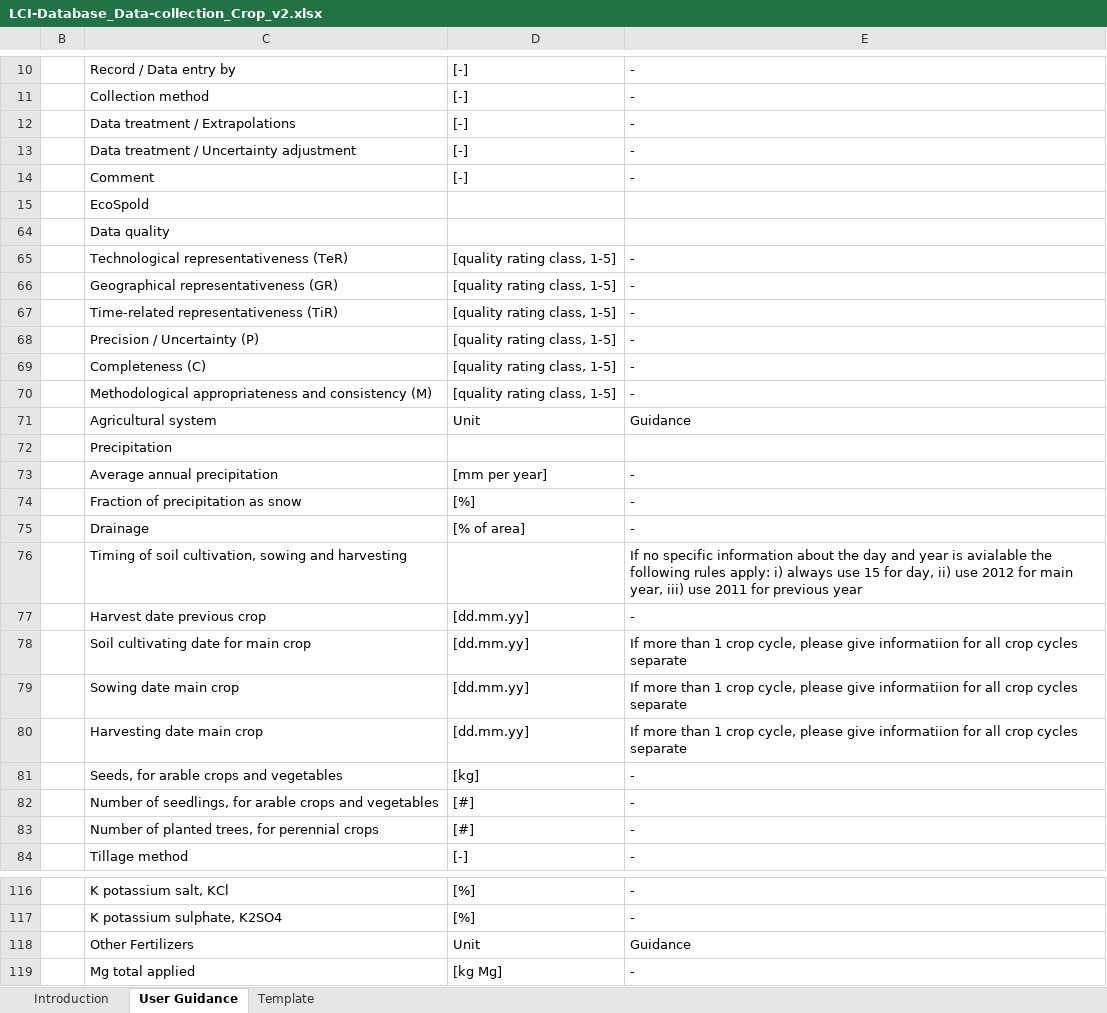
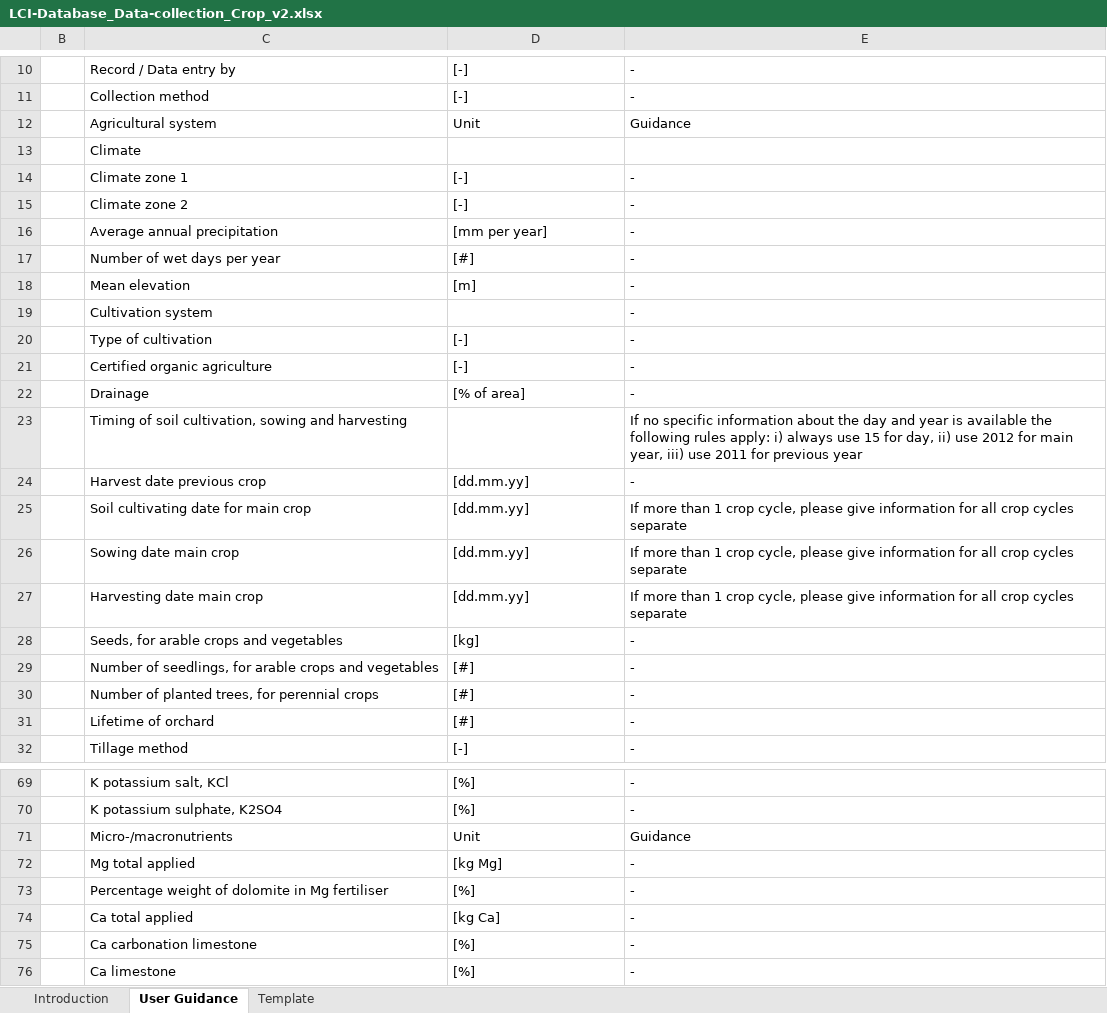
Before and after one commit to ecoinvent-it/sri-crop-tool, an Excel workbook: src/main/dart/web/LCI-Database_Data-collection_Crop_v2.xlsx, sheet User Guidance, drawn as a sheet; only a part is shown, gaps mark what is left out; the shorter side is filled out with more unchanged rows; values as stored, in another font and other column widths than the file's, no cell formats; charts and pictures not drawn; removed rows and columns are numbered as before the commit, all else as after; the diff covers the shown part only; the diff names each change by its address in the sheet, - before the commit and + after, or states it on an @@ line.

```diff
--- a/src/main/dart/web/LCI-Database_Data-collection_Crop_v2.xlsx (sheet User Guidance)
+++ b/src/main/dart/web/LCI-Database_Data-collection_Crop_v2.xlsx (sheet User Guidance)
-row 12:  | Data treatment / Extrapolations | [-] | -
-row 13:  | Data treatment / Uncertainty adjustment | [-] | -
-row 14:  | Comment | [-] | -
-row 15:  | EcoSpold
-row 64:  | Data quality
-row 65:  | Technological representativeness (TeR) | [quality rating class, 1-5] | -
-row 66:  | Geographical representativeness (GR) | [quality rating class, 1-5] | -
-row 67:  | Time-related representativeness (TiR) | [quality rating class, 1-5] | -
-row 68:  | Precision / Uncertainty (P) | [quality rating class, 1-5] | -
-row 69:  | Completeness (C) | [quality rating class, 1-5] | -
-row 70:  | Methodological appropriateness and consistency (M) | [quality rating class, 1-5] | -
-C13: Precipitation
+C13: Climate
+row 14:  | Climate zone 1 | [-] | -
+row 15:  | Climate zone 2 | [-] | -
+row 17:  | Number of wet days per year | [#] | -
+row 18:  | Mean elevation | [m] | -
+row 19:  | Cultivation system |  | -
+row 20:  | Type of cultivation | [-] | -
-C21: Fraction of precipitation as snow
+C21: Certified organic agriculture
-D21: [%]
+D21: [-]
-E23: …year is avialable the following…
+E23: …year is available the following…
-E25:E27: …please give informatiion for all…
+E25:E27: …please give information for all…
+row 31:  | Lifetime of orchard | [#] | -
-C71: Other Fertilizers
+C71: Micro-/macronutrients
```
Also changed, not shown: 24 added rows, 3 removed rows and 16 edited cells elsewhere in this sheet, sheet Template, cell formats, hidden cells, charts or pictures.
